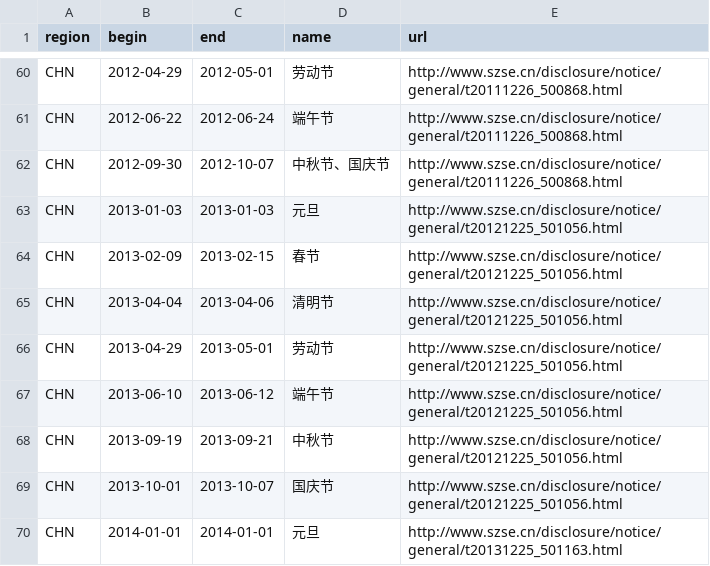
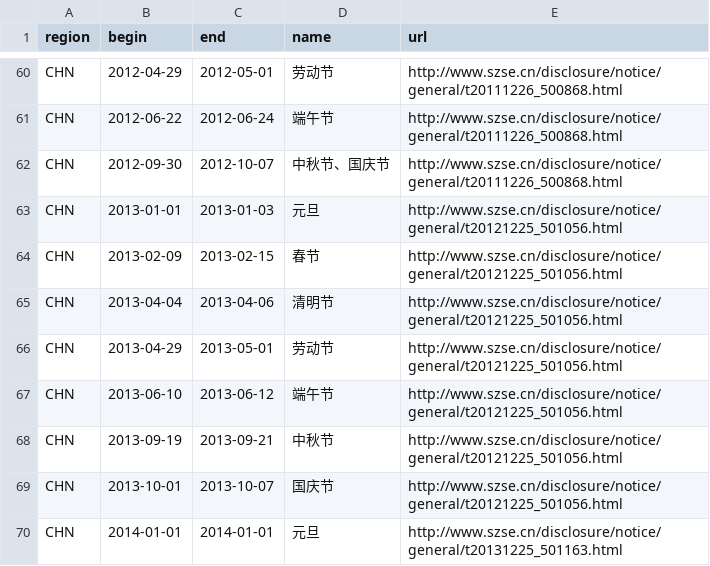
Before and after one commit to BruceFrankWong/FuturesWorkshop, a CSV file: FuturesWorkshop/data/basic/holiday.csv, drawn as a sheet; only a part is shown, gaps mark what is left out.

Commit message:
Typo (2013-01-01 is holiday).

```diff
--- a/FuturesWorkshop/data/basic/holiday.csv
+++ b/FuturesWorkshop/data/basic/holiday.csv
@@ -62,3 +62,3 @@ CHN,2012-06-22,2012-06-24,端午节,http://www.szse.cn/disclosure/notice/general
 CHN,2012-09-30,2012-10-07,中秋节、国庆节,http://www.szse.cn/disclosure/notice/general/t20111226_500868.html
-CHN,2013-01-03,2013-01-03,元旦,http://www.szse.cn/disclosure/notice/general/t20121225_501056.html
+CHN,2013-01-01,2013-01-03,元旦,http://www.szse.cn/disclosure/notice/general/t20121225_501056.html
 CHN,2013-02-09,2013-02-15,春节,http://www.szse.cn/disclosure/notice/general/t20121225_501056.html
```
